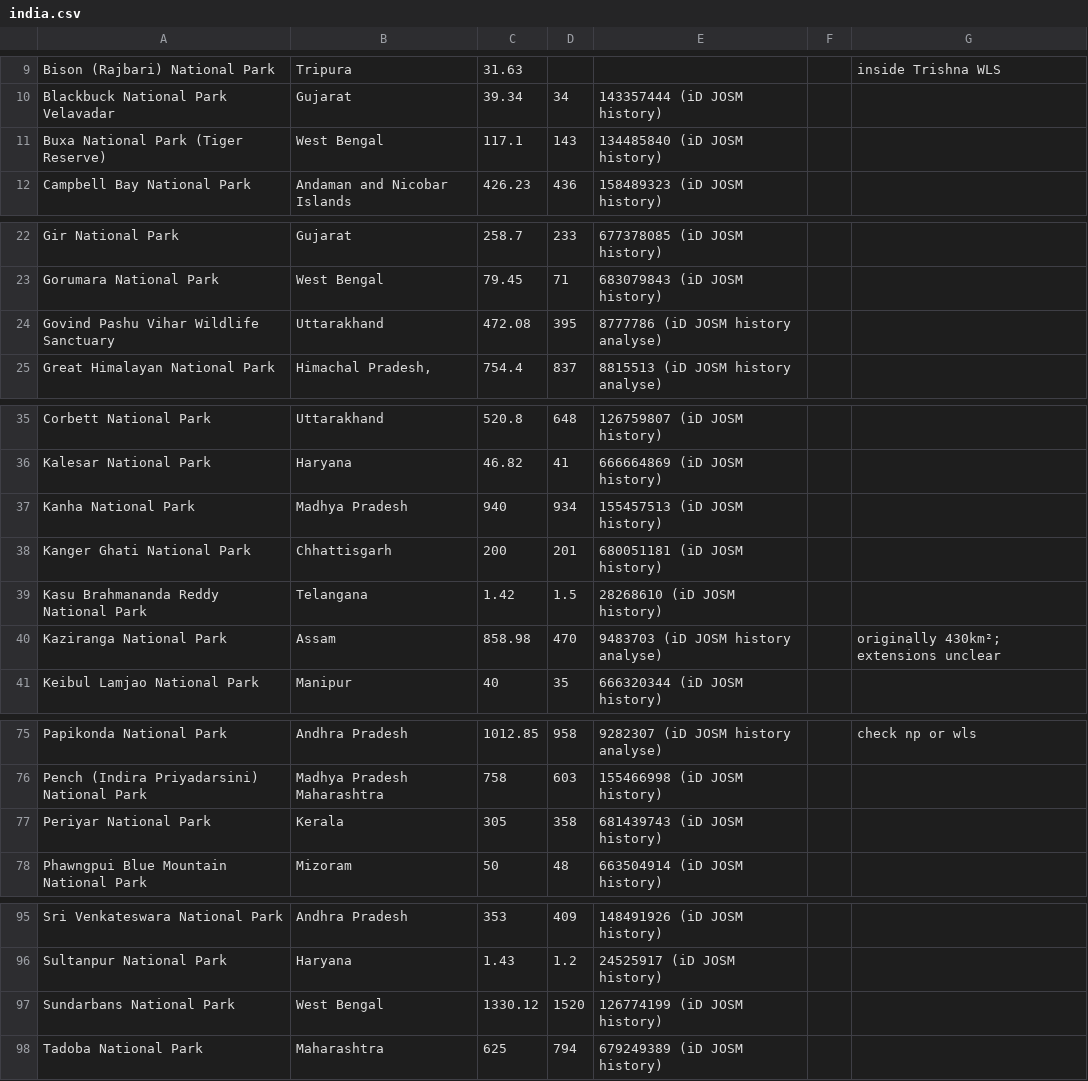
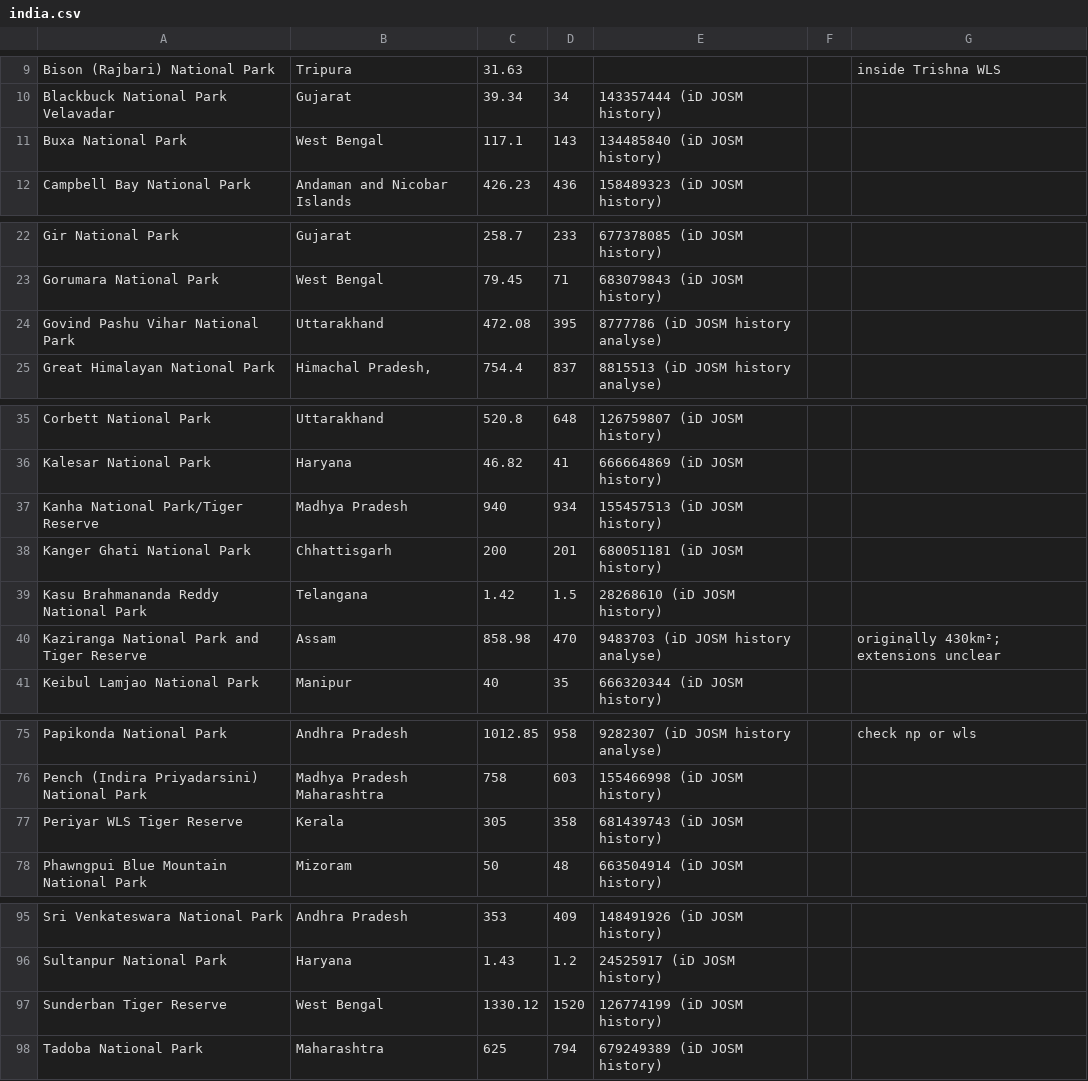
Before and after one commit to arjunrao87/wilderness, a CSV file: data/parks/india.csv, drawn as a sheet; only a part is shown, gaps mark what is left out.

Commit message:
fix: names for parks that didnt resolve

```diff
--- a/data/parks/india.csv
+++ b/data/parks/india.csv
@@ -10,3 +10,3 @@ Bison (Rajbari) National Park,Tripura,31.63,,,,inside Trishna WLS
 Blackbuck National Park Velavadar,Gujarat,39.34,34,143357444 (iD JOSM history),,
-Buxa National Park (Tiger Reserve),West Bengal,117.1,143,134485840 (iD JOSM history),,
+Buxa National Park,West Bengal,117.1,143,134485840 (iD JOSM history),,
 Campbell Bay National Park,Andaman and Nicobar Islands,426.23,436,158489323 (iD JOSM history),,
@@ -23,3 +23,3 @@ Gir National Park,Gujarat,258.7,233,677378085 (iD JOSM history),,
 Gorumara National Park,West Bengal,79.45,71,683079843 (iD JOSM history),,
-Govind Pashu Vihar Wildlife Sanctuary,Uttarakhand,472.08,395,8777786 (iD JOSM history analyse),,
+Govind Pashu Vihar National Park,Uttarakhand,472.08,395,8777786 (iD JOSM history analyse),,
 Great Himalayan National Park,"Himachal Pradesh,",754.4,837,8815513 (iD JOSM history analyse),,
@@ -36,6 +36,6 @@ Corbett National Park,Uttarakhand,520.8,648,126759807 (iD JOSM history),,
 Kalesar National Park,Haryana,46.82,41,666664869 (iD JOSM history),,
-Kanha National Park,Madhya Pradesh,940,934,155457513 (iD JOSM history),,
+Kanha National Park/Tiger Reserve,Madhya Pradesh,940,934,155457513 (iD JOSM history),,
 Kanger Ghati National Park,Chhattisgarh,200,201,680051181 (iD JOSM history),,
 Kasu Brahmananda Reddy National Park,Telangana,1.42,1.5,28268610 (iD JOSM history),,
-Kaziranga National Park,Assam,858.98,470,9483703 (iD JOSM history analyse),,originally 430km²; extensions unclear
+Kaziranga National Park and Tiger Reserve,Assam,858.98,470,9483703 (iD JOSM history analyse),,originally 430km²; extensions unclear
 Keibul Lamjao National Park,Manipur,40,35,666320344 (iD JOSM history),,
@@ -76,3 +76,3 @@ Papikonda National Park,Andhra Pradesh,1012.85,958,9282307 (iD JOSM history anal
 Pench (Indira Priyadarsini) National Park,Madhya Pradesh Maharashtra,758,603,155466998 (iD JOSM history),,
-Periyar National Park,Kerala,305,358,681439743 (iD JOSM history),,
+Periyar WLS Tiger Reserve,Kerala,305,358,681439743 (iD JOSM history),,
 Phawngpui Blue Mountain National Park,Mizoram,50,48,663504914 (iD JOSM history),,
@@ -96,3 +96,3 @@ Sri Venkateswara National Park,Andhra Pradesh,353,409,148491926 (iD JOSM history
 Sultanpur National Park,Haryana,1.43,1.2,24525917 (iD JOSM history),,
-Sundarbans National Park,West Bengal,1330.12,1520,126774199 (iD JOSM history),,
+Sunderban Tiger Reserve,West Bengal,1330.12,1520,126774199 (iD JOSM history),,
 Tadoba National Park,Maharashtra,625,794,679249389 (iD JOSM history),,
```
Also changed, not shown: 3 other files.
